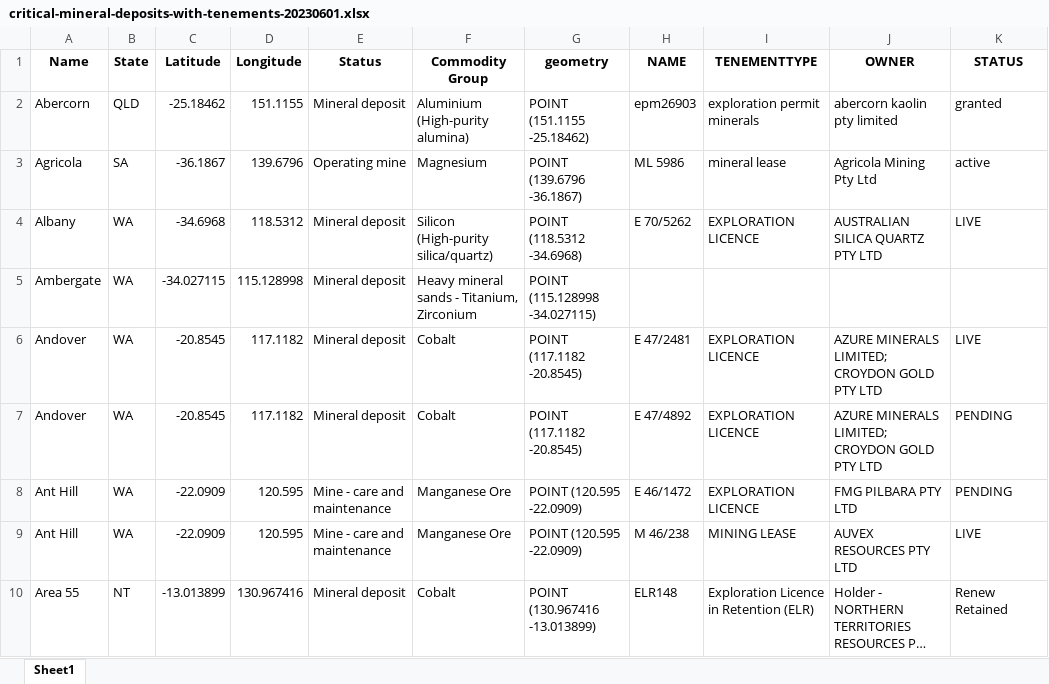
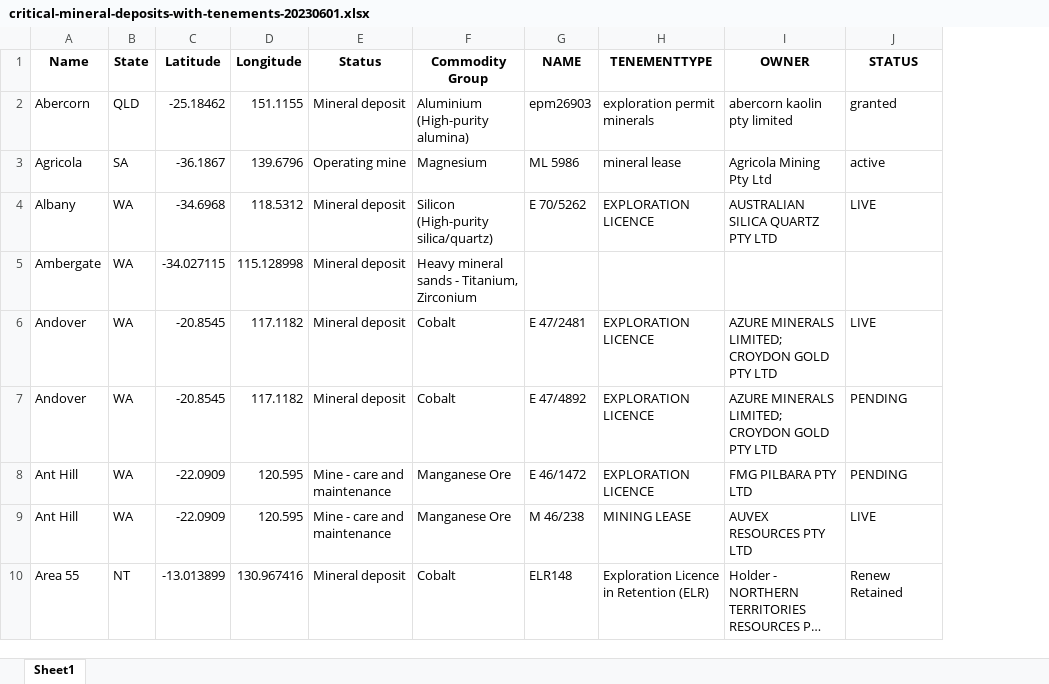
Before and after one commit to michaelsexton/critical-minerals-tenements, an Excel workbook: critical-mineral-deposits-with-tenements-20230601.xlsx, sheet Sheet1, drawn as a sheet; only a part is shown; long unchanged cells end in …; values as stored, in another font and other column widths than the file's, no borders; the diff names each change by its address in the sheet, - before the commit and + after, or states it on an @@ line.

```diff
--- a/critical-mineral-deposits-with-tenements-20230601.xlsx (sheet Sheet1)
+++ b/critical-mineral-deposits-with-tenements-20230601.xlsx (sheet Sheet1)
-column G (geometry), rows 2-10: POINT (151.1155 -25.18462) | POINT (139.6796 -36.1867) | POINT (118.5312 -34.6968) | POINT (115.128998 -34.027115) | POINT (117.1182 -20.8545) | POINT (117.1182 -20.8545) | POINT (120.595 -22.0909) | POINT (120.595 -22.0909) | POINT (130.967416 -13.013899)
```
Also changed, not shown: 1 other file.
